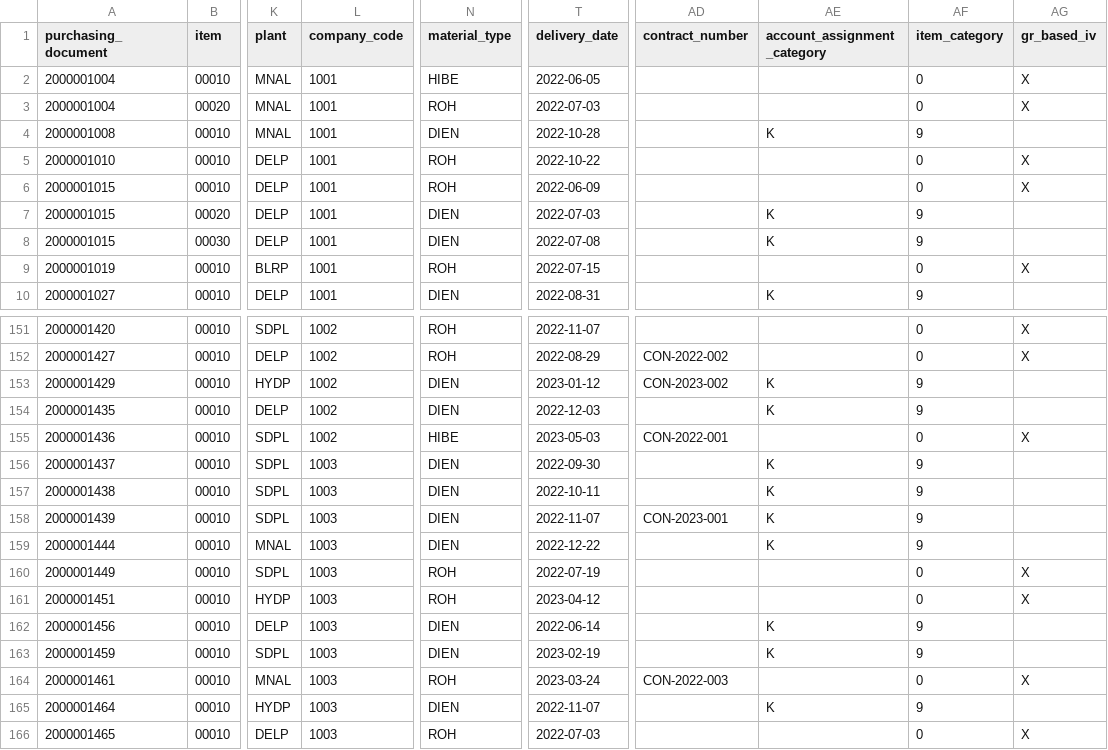
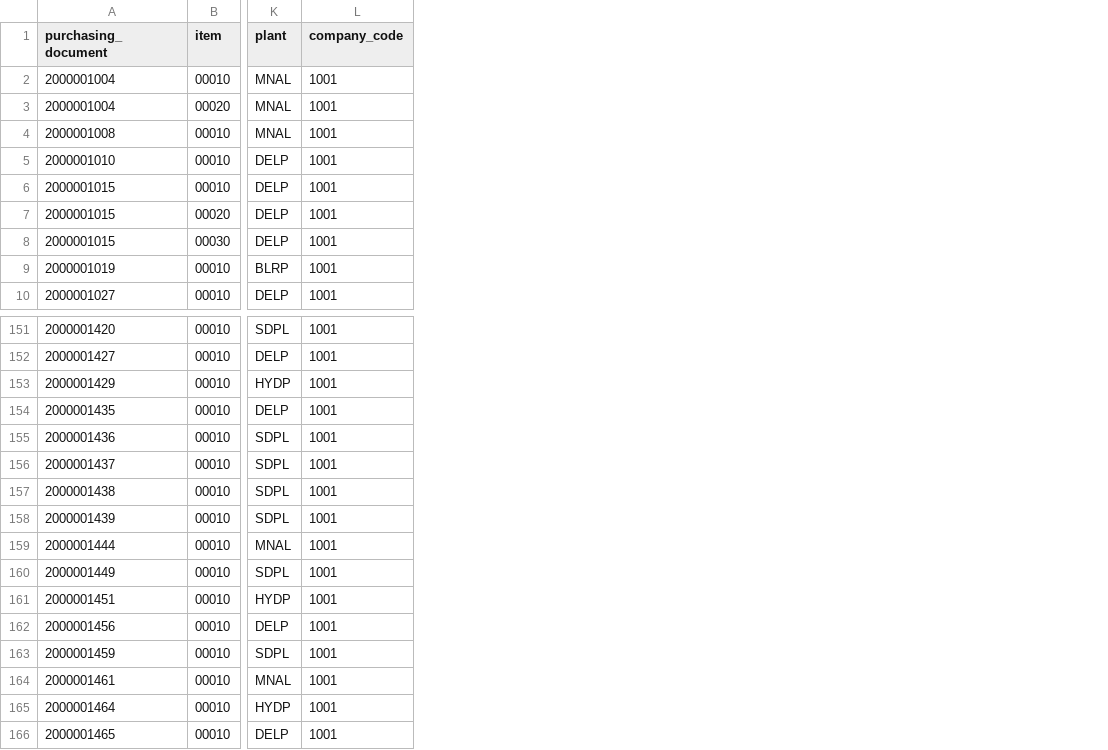
Before and after one commit to satyam-raj404/kpmg-intelliflow, a CSV file: data/02_PO_Dump.csv, drawn as a sheet; only a part is shown, gaps mark what is left out; the diff covers the shown part only; the diff names each change by its address in the sheet, - before the commit and + after, or states it on an @@ line.

```diff
--- a/data/02_PO_Dump.csv
+++ b/data/02_PO_Dump.csv
-column N (material_type), rows 2-10: HIBE | ROH | DIEN | ROH | ROH | DIEN | DIEN | ROH | DIEN; rows 151-166: ROH | ROH | DIEN | DIEN | HIBE | DIEN | DIEN | DIEN | DIEN | ROH | ROH | DIEN | DIEN | ROH | DIEN | ROH
-column T (delivery_date), rows 2-10: 2022-06-05 | 2022-07-03 | 2022-10-28 | 2022-10-22 | 2022-06-09 | 2022-07-03 | 2022-07-08 | 2022-07-15 | 2022-08-31; rows 151-166: 2022-11-07 | 2022-08-29 | 2023-01-12 | 2022-12-03 | 2023-05-03 | 2022-09-30 | 2022-10-11 | 2022-11-07 | 2022-12-22 | 2022-07-19 | 2023-04-12 | 2022-06-14 | 2023-02-19 | 2023-03-24 | 2022-11-07 | 2022-07-03
-column AD (contract_number), rows 152-164: CON-2022-002 | CON-2023-002 |  | CON-2022-001 |  |  | CON-2023-001 |  |  |  |  |  | CON-2022-003
-column AE (account_assignment_category), rows 4-10: K |  |  | K | K |  | K; rows 153-165: K | K |  | K | K | K | K |  |  | K | K |  | K
-column AF (item_category), rows 2-10: 0 | 0 | 9 | 0 | 0 | 9 | 9 | 0 | 9; rows 151-166: 0 | 0 | 9 | 9 | 0 | 9 | 9 | 9 | 9 | 0 | 0 | 9 | 9 | 0 | 9 | 0
-column AG (gr_based_iv), rows 2-9: X | X |  | X | X |  |  | X; rows 151-166: X | X |  |  | X |  |  |  |  | X | X |  |  | X |  | X
-L151:L155 (company_code): 1002
+L151:L155 (company_code): 1001
-L156:L166 (company_code): 1003
+L156:L166 (company_code): 1001
```
Also changed, not shown: 27 edited cells elsewhere in this file, data/01_PR_Dump.csv, data/04_GRN_Dump.csv, 30 other files.
